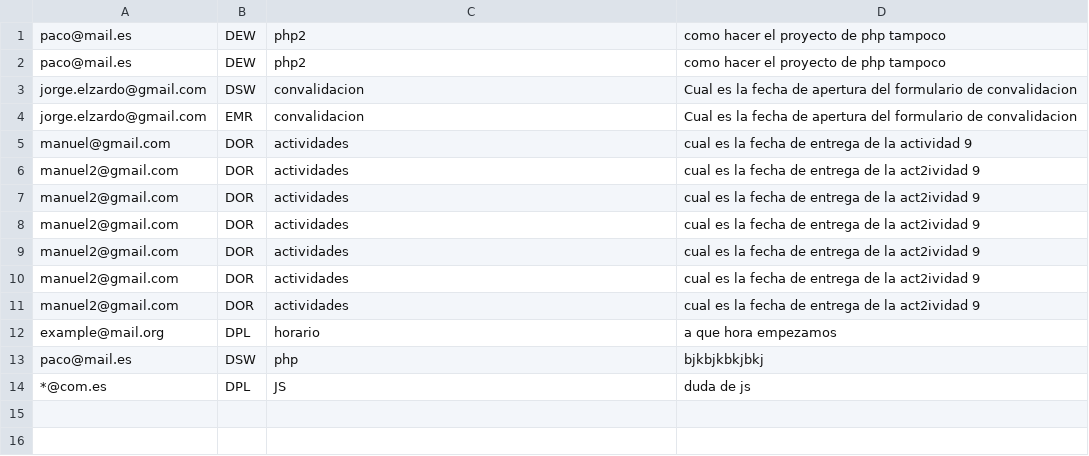
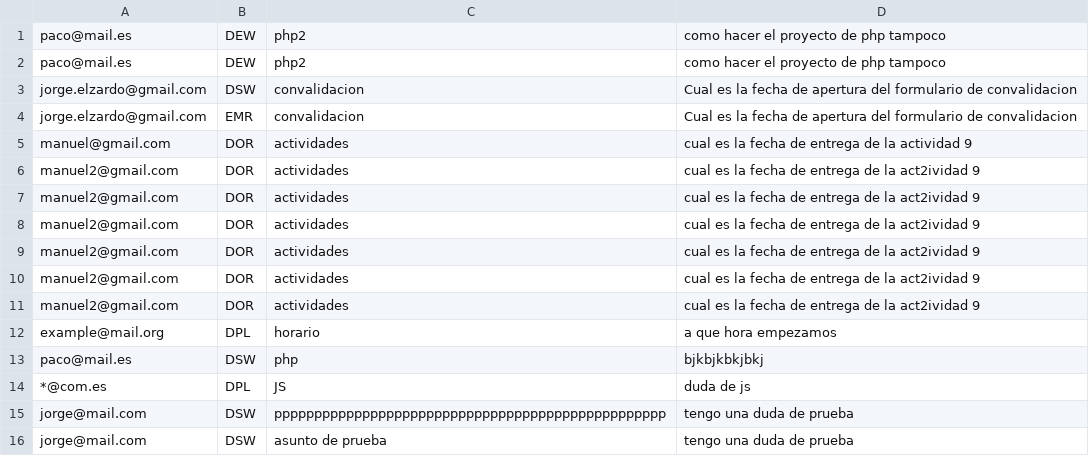
Before and after one commit to jorgetejeraAlumno/jorgetejera_dsw_a1.2, a CSV file: dudas.csv, drawn as a sheet; the diff names each change by its address in the sheet, - before the commit and + after, or states it on an @@ line.

```diff
--- a/dudas.csv
+++ b/dudas.csv
+row 15: jorge@mail.com | DSW | ppppppppppppppppppppppppppppppppppppppppppppppppp | tengo una duda de prueba
+row 16: jorge@mail.com | DSW | asunto de prueba | tengo una duda de prueba
```
Also changed, not shown: 2 other files.
